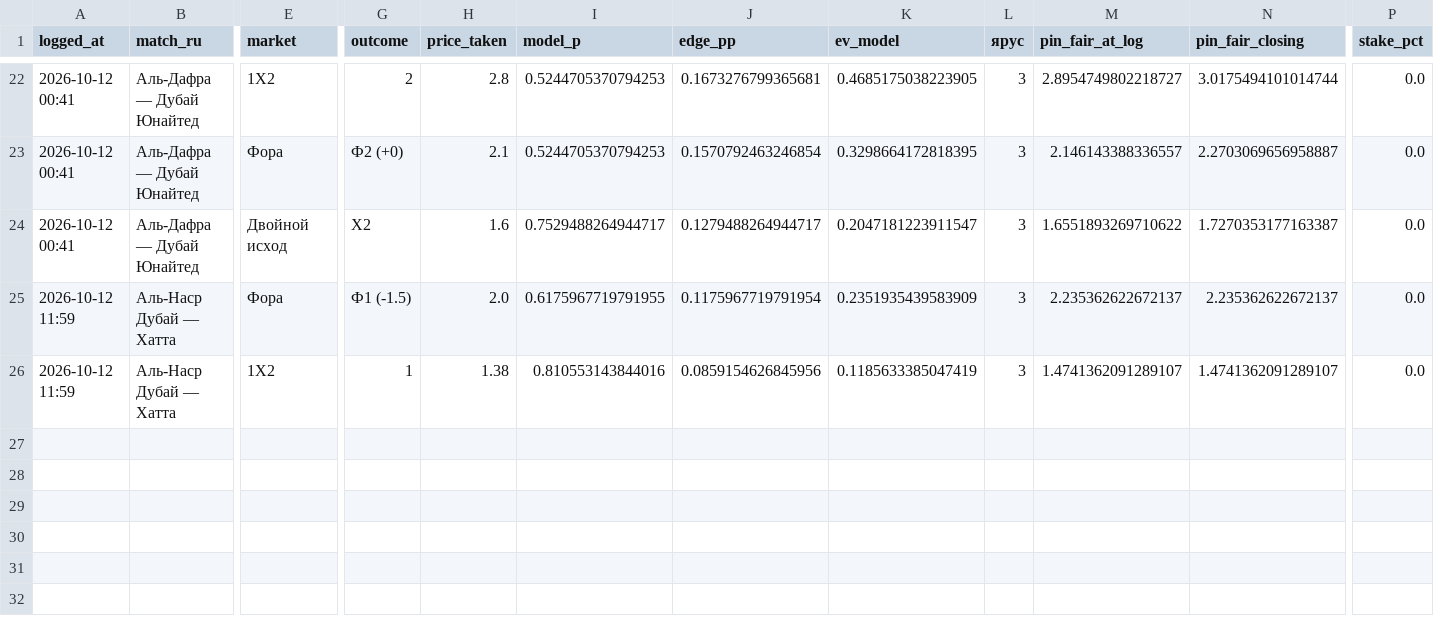
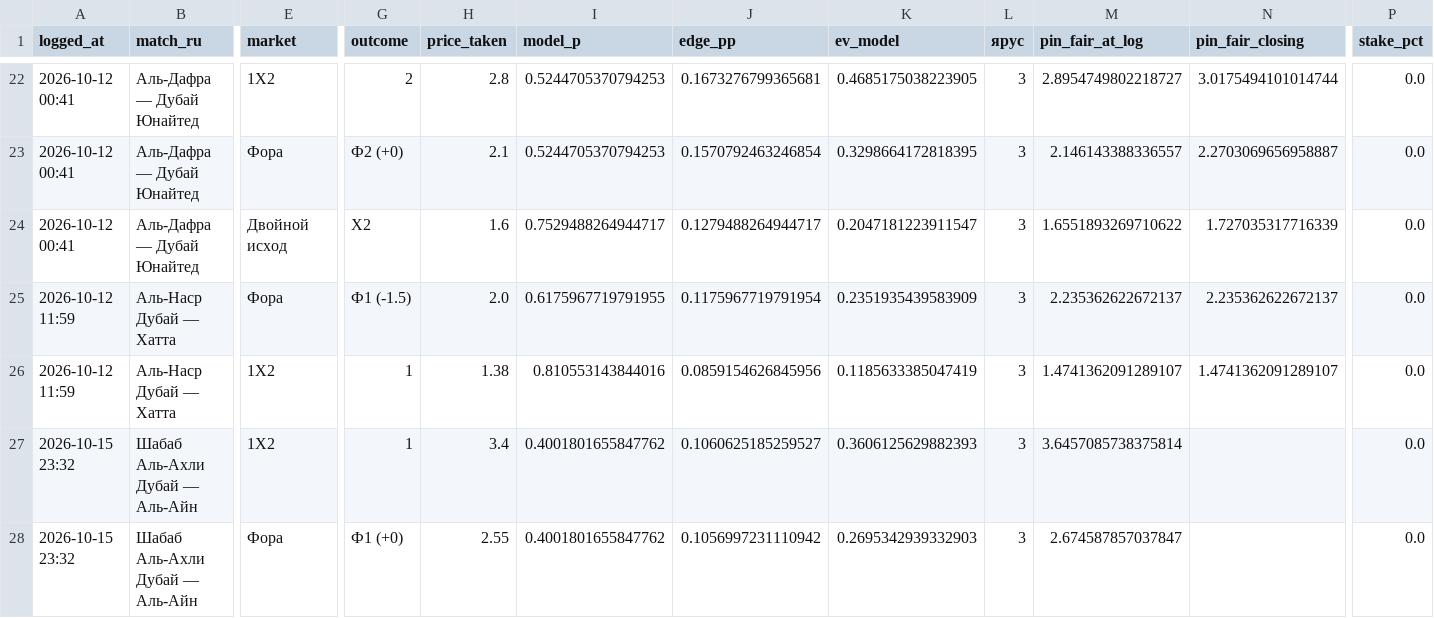
Before and after one commit to keereell/uae-bets, a CSV file: data/bets_log.csv, drawn as a sheet; only a part is shown, gaps mark what is left out; rows hold the shown columns only; the diff names each change by its address in the sheet, - before the commit and + after, or states it on an @@ line.

```diff
--- a/data/bets_log.csv
+++ b/data/bets_log.csv
-N24 (pin_fair_closing): 1.7270353177163387
+N24 (pin_fair_closing): 1.727035317716339
+row 27: 2026-10-15 23:32 | Шабаб Аль-Ахли Дубай — Аль-Айн | 1X2 | 1 | 3.4 | 0.4001801655847762 | 0.1060625185259527 | 0.3606125629882393 | 3 | 3.6457085738375814 |  | 0.0
+row 28: 2026-10-15 23:32 | Шабаб Аль-Ахли Дубай — Аль-Айн | Фора | Ф1 (+0) | 2.55 | 0.4001801655847762 | 0.1056997231110942 | 0.2695342939332903 | 3 | 2.674587857037847 |  | 0.0
```
Also changed, not shown: 1 other file.
